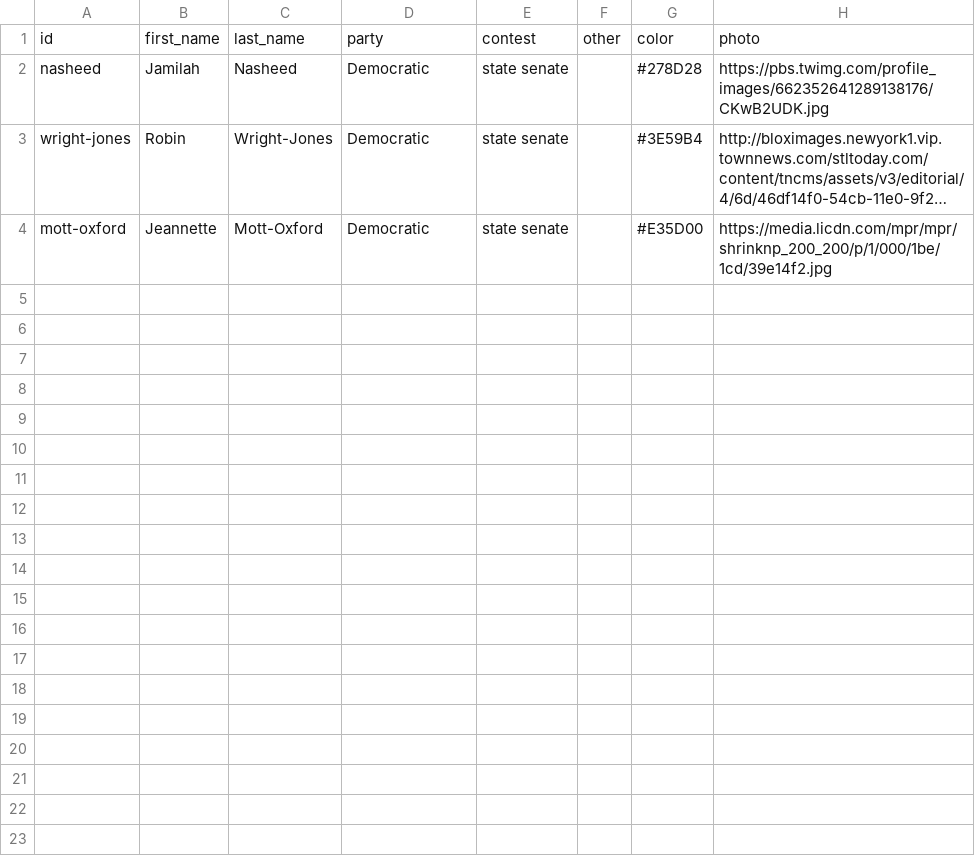
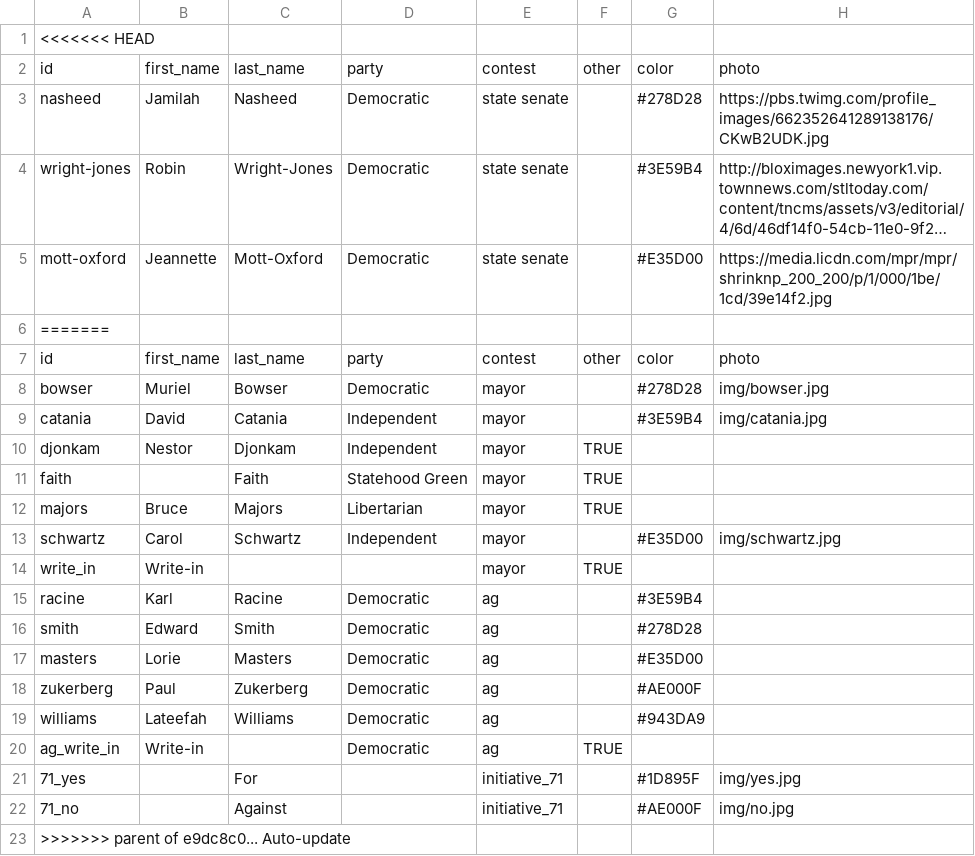
Before and after one commit to PJ2146/PJ2146.github.io, a CSV file: data/candidates.csv, drawn as a sheet; long unchanged cells end in …; the diff names each change by its address in the sheet, - before the commit and + after, or states it on an @@ line.

```diff
--- a/data/candidates.csv
+++ b/data/candidates.csv
+row 1: <<<<<<< HEAD
+row 6: =======
+row 7: id | first_name | last_name | party | contest | other | color | photo
+row 8: bowser | Muriel | Bowser | Democratic | mayor |  | #278D28 | img/bowser.jpg
+row 9: catania | David | Catania | Independent | mayor |  | #3E59B4 | img/catania.jpg
+row 10: djonkam | Nestor | Djonkam | Independent | mayor | TRUE
+row 11: faith |  | Faith | Statehood Green | mayor | TRUE
+row 12: majors | Bruce | Majors | Libertarian | mayor | TRUE
+row 13: schwartz | Carol | Schwartz | Independent | mayor |  | #E35D00 | img/schwartz.jpg
+row 14: write_in | Write-in |  |  | mayor | TRUE
+row 15: racine | Karl | Racine | Democratic | ag |  | #3E59B4
+row 16: smith | Edward | Smith | Democratic | ag |  | #278D28
+row 17: masters | Lorie | Masters | Democratic | ag |  | #E35D00
+row 18: zukerberg | Paul | Zukerberg | Democratic | ag |  | #AE000F
+row 19: williams | Lateefah | Williams | Democratic | ag |  | #943DA9
+row 20: ag_write_in | Write-in |  | Democratic | ag | TRUE
+row 21: 71_yes |  | For |  | initiative_71 |  | #1D895F | img/yes.jpg
+row 22: 71_no |  | Against |  | initiative_71 |  | #AE000F | img/no.jpg
+row 23: >>>>>>> parent of e9dc8c0... Auto-update
```
Also changed, not shown: data/vtd.csv, 3 other files.
